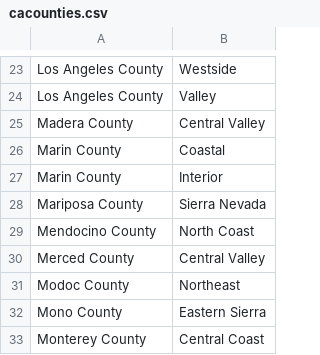
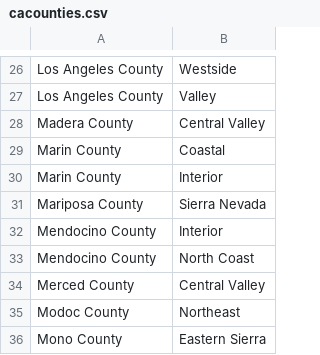
Before and after one commit to takers1124/BioStimulantWebTool, a CSV file: Data/cacounties.csv, drawn as a sheet; only a part is shown, gaps mark what is left out; the shorter side is filled out with more unchanged rows; the diff covers the shown part only; the diff names each change by its address in the sheet, - before the commit and + after, or states it on an @@ line.

```diff
--- a/Data/cacounties.csv
+++ b/Data/cacounties.csv
+row 32: Mendocino County | Interior
```
Also changed, not shown: 10 added rows elsewhere in this file, Data/firetype.csv, 1 other file.
